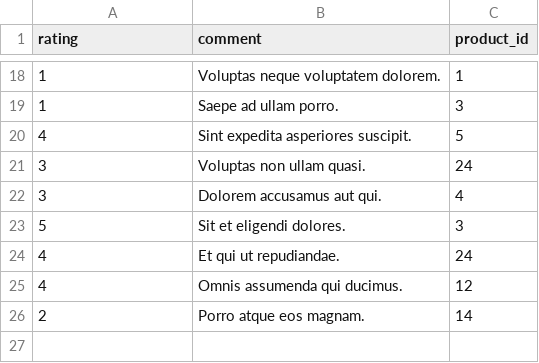
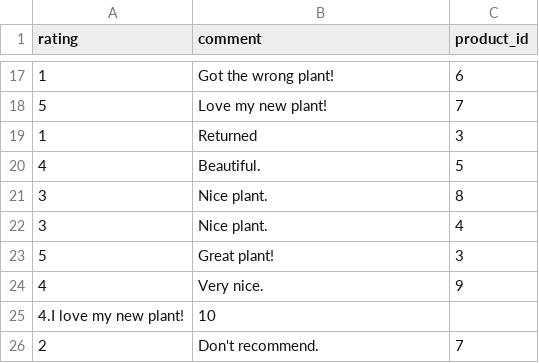
Before and after one commit to Galaxylaughing/betsy, a CSV file: db/review_seeds.csv, drawn as a sheet; only a part is shown, gaps mark what is left out; the diff covers the shown part only.

Commit message:
adding real names and reviews to seeds

```diff
--- a/db/review_seeds.csv
+++ b/db/review_seeds.csv
@@ -18,9 +17,10 @@ rating,comment,product_id
-1,Voluptas neque voluptatem dolorem.,1
-1,Saepe ad ullam porro.,3
-4,Sint expedita asperiores suscipit.,5
-3,Voluptas non ullam quasi.,24
-3,Dolorem accusamus aut qui.,4
-5,Sit et eligendi dolores.,3
-4,Et qui ut repudiandae.,24
-4,Omnis assumenda qui ducimus.,12
-2,Porro atque eos magnam.,14
+1,Got the wrong plant!,6
+5,Love my new plant!,7
+1,Returned,3
+4,Beautiful.,5
+3,Nice plant.,8
+3,Nice plant.,4
+5,Great plant!,3
+4,Very nice.,9
+4.I love my new plant!,10
+2,Don't recommend.,7
```
Also changed, not shown: 5 added rows, 6 removed rows and 20 edited cells elsewhere in this file.
